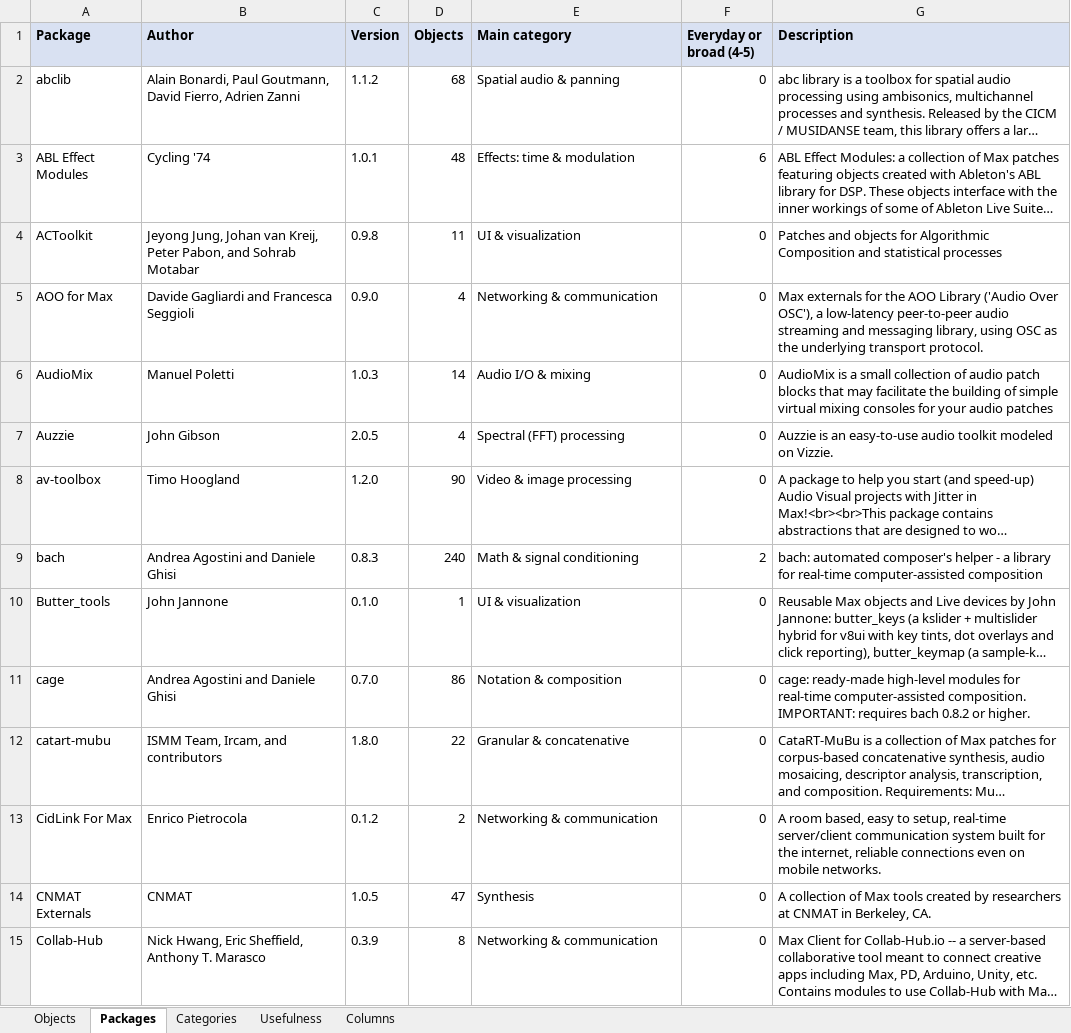
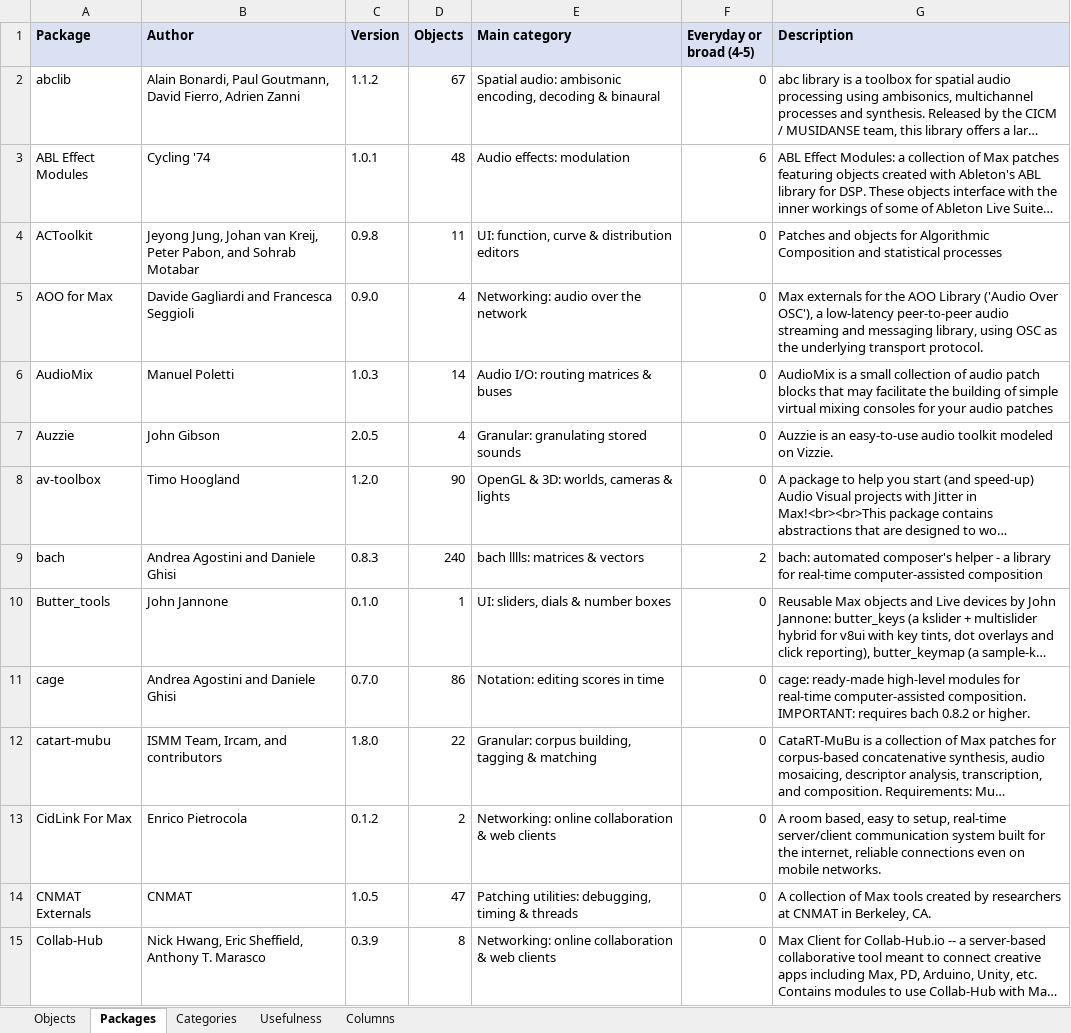
Before and after one commit to jjannone/Claude2Max, an Excel workbook: packages/package_catalog.xlsx, sheet Packages, drawn as a sheet; only a part is shown; long unchanged cells end in …; values as stored, in another font and other column widths than the file's, no borders; the diff covers the shown part only; the diff names each change by its address in the sheet, - before the commit and + after, or states it on an @@ line.

```diff
--- a/packages/package_catalog.xlsx (sheet Packages)
+++ b/packages/package_catalog.xlsx (sheet Packages)
-D2 (Objects): 68
+D2 (Objects): 67
-E2 (Main category): Spatial audio & panning
+E2 (Main category): Spatial audio: ambisonic encoding, decoding & binaural
-E3 (Main category): Effects: time & modulation
+E3 (Main category): Audio effects: modulation
-E4 (Main category): UI & visualization
+E4 (Main category): UI: function, curve & distribution editors
-E5 (Main category): Networking & communication
+E5 (Main category): Networking: audio over the network
-E6 (Main category): Audio I/O & mixing
+E6 (Main category): Audio I/O: routing matrices & buses
-E7 (Main category): Spectral (FFT) processing
+E7 (Main category): Granular: granulating stored sounds
-E8 (Main category): Video & image processing
+E8 (Main category): OpenGL & 3D: worlds, cameras & lights
-E9 (Main category): Math & signal conditioning
+E9 (Main category): bach lllls: matrices & vectors
-E10 (Main category): UI & visualization
+E10 (Main category): UI: sliders, dials & number boxes
-E11 (Main category): Notation & composition
+E11 (Main category): Notation: editing scores in time
-E12 (Main category): Granular & concatenative
+E12 (Main category): Granular: corpus building, tagging & matching
-E13 (Main category): Networking & communication
+E13 (Main category): Networking: online collaboration & web clients
-E14 (Main category): Synthesis
+E14 (Main category): Patching utilities: debugging, timing & threads
-E15 (Main category): Networking & communication
+E15 (Main category): Networking: online collaboration & web clients
```
Also changed, not shown: 60 edited cells elsewhere in this sheet, sheet Objects, sheet Categories, sheet Columns, sheet Usefulness, 15 other files.
